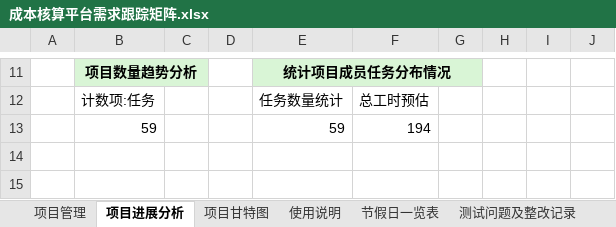
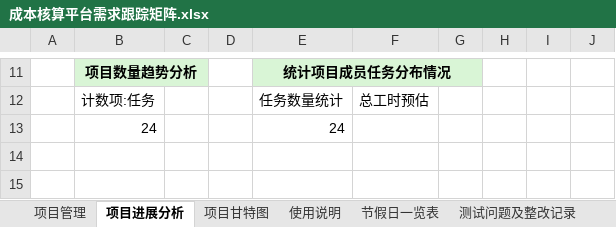
Before and after one commit to GitFhw/cost_platform, an Excel workbook: 成本核算平台需求跟踪矩阵.xlsx, sheet 项目进展分析, drawn as a sheet; only a part is shown, gaps mark what is left out; values as stored, in another font and other column widths than the file's, no borders; removed rows and columns are numbered as before the commit, all else as after; the diff names each change by its address in the sheet, - before the commit and + after, or states it on an @@ line.

```diff
--- a/成本核算平台需求跟踪矩阵.xlsx (sheet 项目进展分析)
+++ b/成本核算平台需求跟踪矩阵.xlsx (sheet 项目进展分析)
-row 13:  | 59 |  |  | 59 | 194
+row 13:  | 24 |  |  | 24
```
Also changed, not shown: sheet 项目管理, 35 other files.
